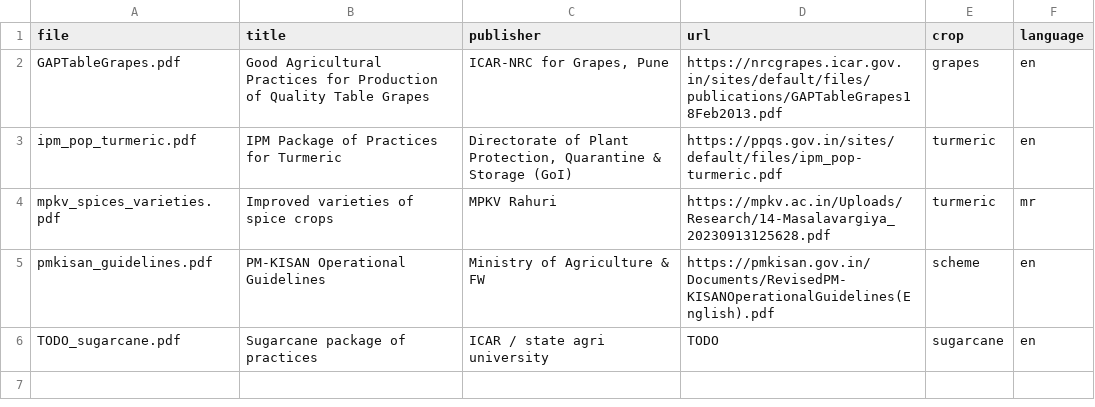
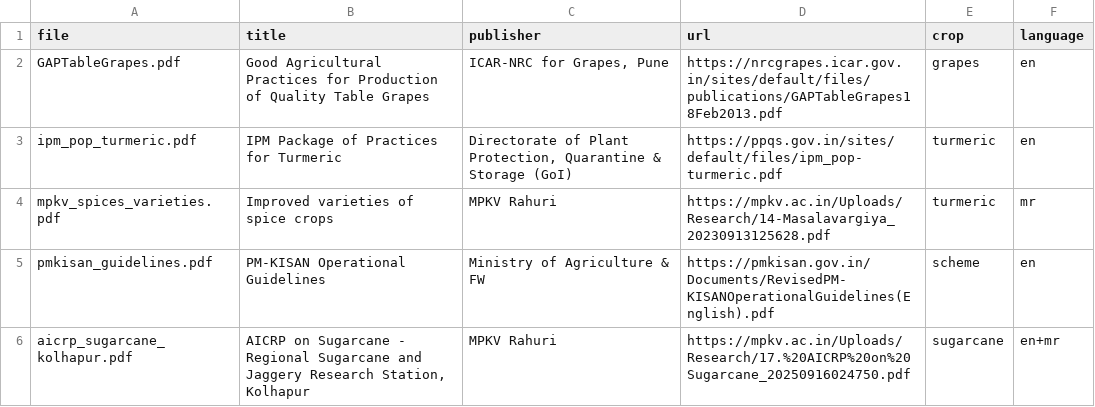
Before and after one commit to Niharika-Patil05/Krishi_Mitra, a CSV file: data/sources.csv, drawn as a sheet.

Commit message:
Add PM-KISAN and sugarcane PDFs, rebuild index, fix sugarcane eval questions

```diff
--- a/data/sources.csv
+++ b/data/sources.csv
@@ -5,2 +5,2 @@ mpkv_spices_varieties.pdf,Improved varieties of spice crops,MPKV Rahuri,https://
 pmkisan_guidelines.pdf,PM-KISAN Operational Guidelines,Ministry of Agriculture & FW,https://pmkisan.gov.in/Documents/RevisedPM-KISANOperationalGuidelines(English).pdf,scheme,en
-TODO_sugarcane.pdf,Sugarcane package of practices,ICAR / state agri university,TODO,sugarcane,en
+aicrp_sugarcane_kolhapur.pdf,"AICRP on Sugarcane - Regional Sugarcane and Jaggery Research Station, Kolhapur",MPKV Rahuri,https://mpkv.ac.in/Uploads/Research/17.%20AICRP%20on%20Sugarcane_20250916024750.pdf,sugarcane,en+mr
```
Also changed, not shown: eval/questions.csv, 4 other files.
